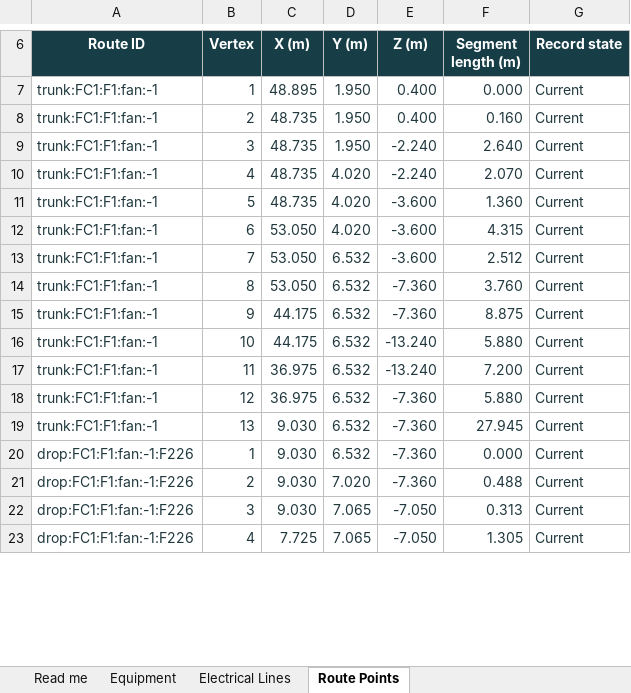
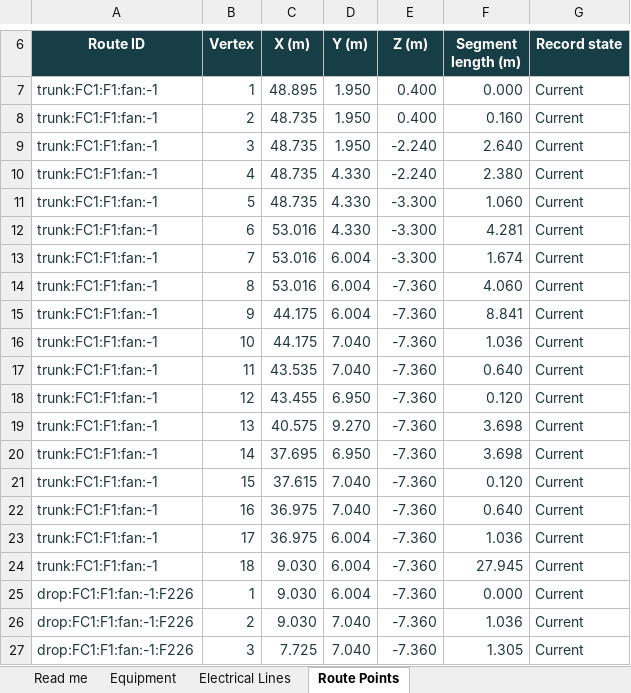
Before and after one commit to DangHoangGeo/giaoxuthachbi-simulator, an Excel workbook: docs/electrical-grid/categories/air-system/register.xlsx, sheet Route Points, drawn as a sheet; only a part is shown, gaps mark what is left out; values as stored, in another font and other column widths than the file's, no borders; conditional formats and table styles not drawn; removed rows and columns are numbered as before the commit, all else as after; the diff covers the shown part only; the diff names each change by its address in the sheet, - before the commit and + after, or states it on an @@ line.

```diff
--- a/docs/electrical-grid/categories/air-system/register.xlsx (sheet Route Points)
+++ b/docs/electrical-grid/categories/air-system/register.xlsx (sheet Route Points)
-D10:D12 (Y (m)): 4.020
+D10:D12 (Y (m)): 4.330
-F10 (Segment length (m)): 2.070
+F10 (Segment length (m)): 2.380
-E11:E13 (Z (m)): -3.600
+E11:E13 (Z (m)): -3.300
-F11 (Segment length (m)): 1.360
+F11 (Segment length (m)): 1.060
-C12:C14 (X (m)): 53.050
+C12:C14 (X (m)): 53.016
-F12 (Segment length (m)): 4.315
+F12 (Segment length (m)): 4.281
-D13:D15 (Y (m)): 6.532
+D13:D15 (Y (m)): 6.004
-F13 (Segment length (m)): 2.512
+F13 (Segment length (m)): 1.674
-F14 (Segment length (m)): 3.760
+F14 (Segment length (m)): 4.060
-F15 (Segment length (m)): 8.875
+F15 (Segment length (m)): 8.841
-D16:D17 (Y (m)): 6.532
+D16:D17 (Y (m)): 7.040
-E16:E17 (Z (m)): -13.240
+E16:E17 (Z (m)): -7.360
-F16 (Segment length (m)): 5.880
+F16 (Segment length (m)): 1.036
-C17 (X (m)): 36.975
+C17 (X (m)): 43.535
-F17 (Segment length (m)): 7.200
+F17 (Segment length (m)): 0.640
-C18 (X (m)): 36.975
+C18 (X (m)): 43.455
-D18 (Y (m)): 6.532
+D18 (Y (m)): 6.950
-F18 (Segment length (m)): 5.880
+F18 (Segment length (m)): 0.120
+row 19: trunk:FC1:F1:fan:-1 | 13 | 40.575 | 9.270 | -7.360 | 3.698 | Current
+row 20: trunk:FC1:F1:fan:-1 | 14 | 37.695 | 6.950 | -7.360 | 3.698 | Current
+row 21: trunk:FC1:F1:fan:-1 | 15 | 37.615 | 7.040 | -7.360 | 0.120 | Current
+row 22: trunk:FC1:F1:fan:-1 | 16 | 36.975 | 7.040 | -7.360 | 0.640 | Current
+row 23: trunk:FC1:F1:fan:-1 | 17 | 36.975 | 6.004 | -7.360 | 1.036 | Current
-B24 (Vertex): 13
+B24 (Vertex): 18
-D24:D25 (Y (m)): 6.532
+D24:D25 (Y (m)): 6.004
-D26 (Y (m)): 7.020
+D26 (Y (m)): 7.040
-F26 (Segment length (m)): 0.488
+F26 (Segment length (m)): 1.036
-row 22: drop:FC1:F1:fan:-1:F226 | 3 | 9.030 | 7.065 | -7.050 | 0.313 | Current
-B27 (Vertex): 4
+B27 (Vertex): 3
-D27 (Y (m)): 7.065
+D27 (Y (m)): 7.040
-E27 (Z (m)): -7.050
+E27 (Z (m)): -7.360
```
Also changed, not shown: 23 added rows, 17 removed rows and 376 edited cells elsewhere in this sheet, sheet Electrical Lines, sheet Read me, formulas that keep their value, docs/electrical-grid/categories/decoration/register.xlsx, docs/electrical-grid/categories/distribution-controls/register.xlsx, 52 other files.
